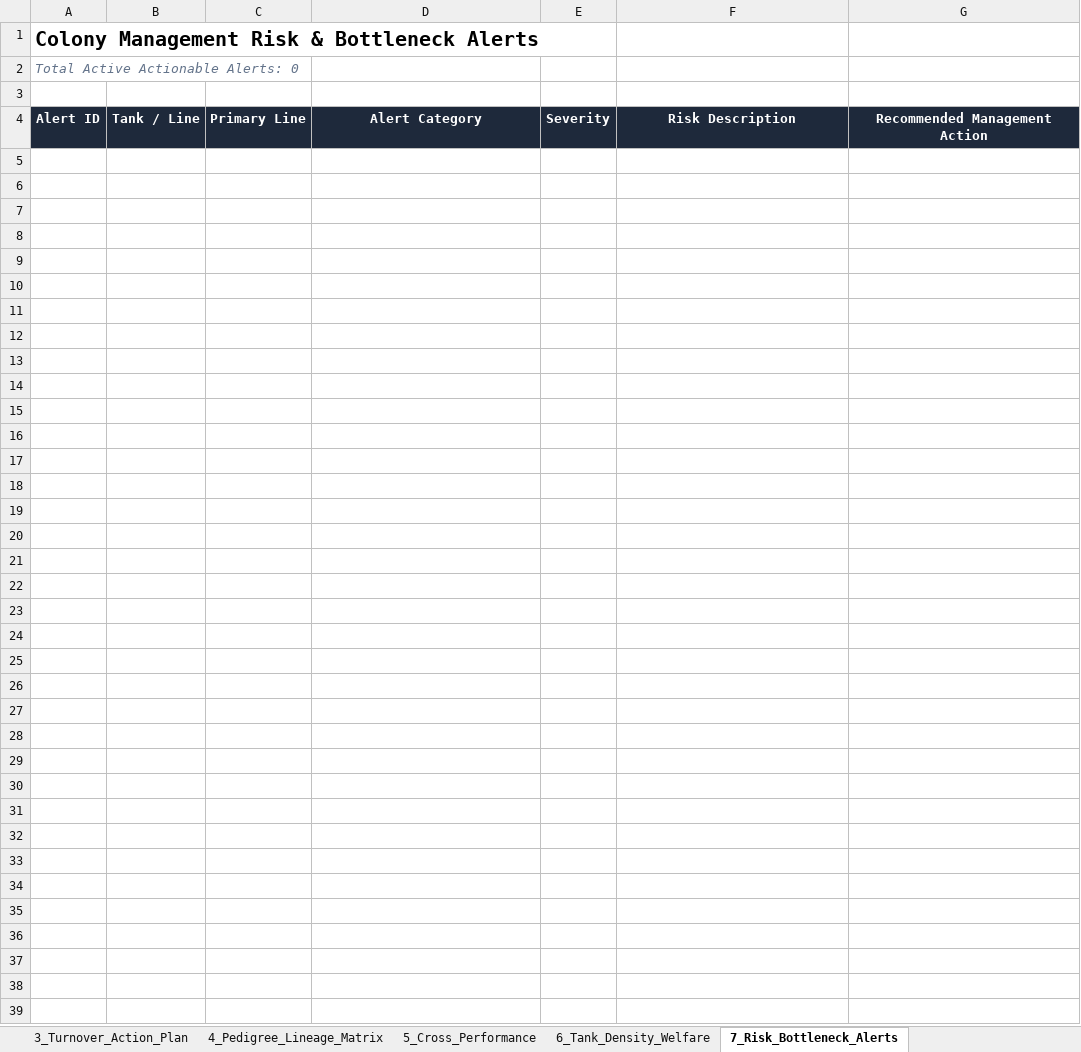
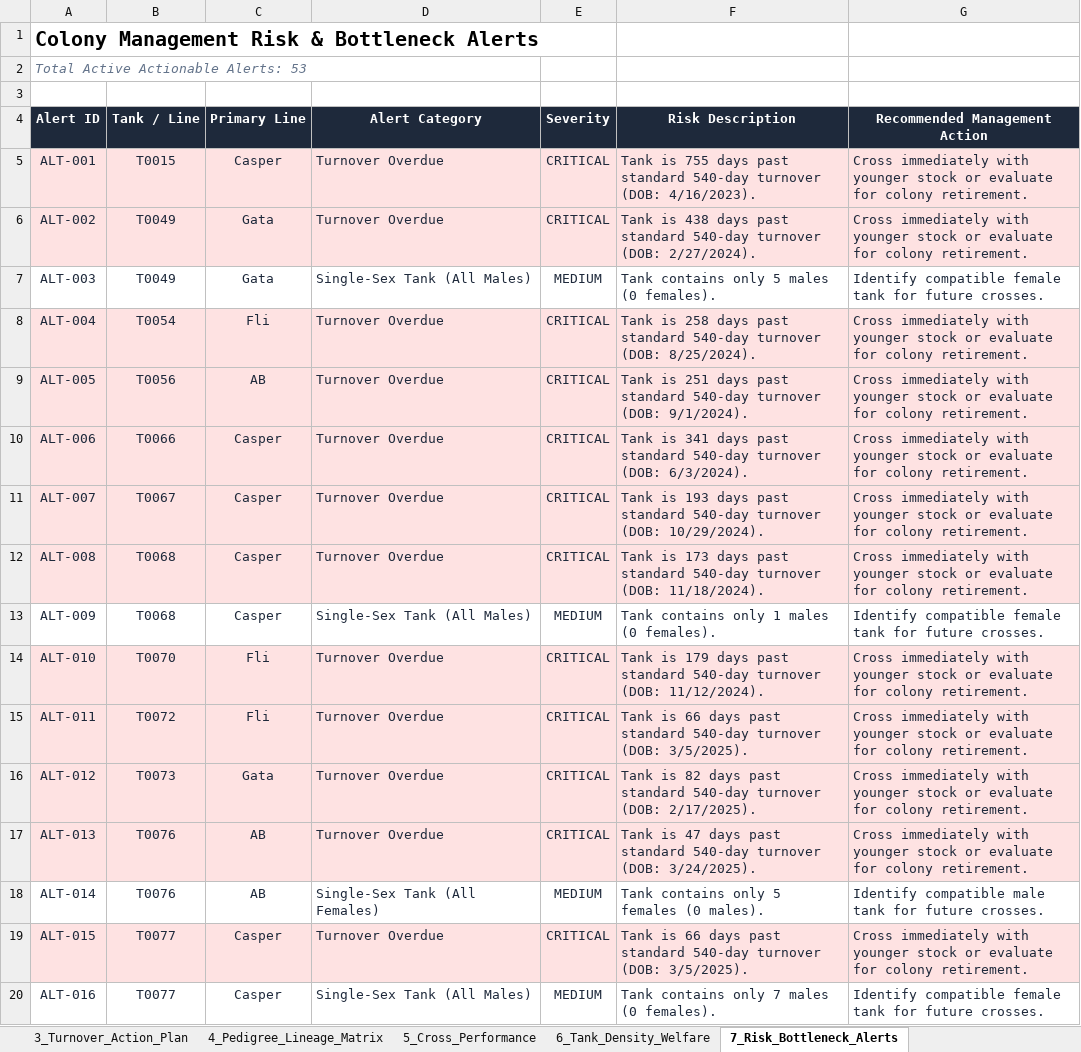
Before and after one commit to ae20164-beep/QU-Zebrafish-FishNET, an Excel workbook: FishNET_Colony_Analytics_Report.xlsx, sheet 7_Risk_Bottleneck_Alerts, drawn as a sheet; only a part is shown; values as stored, in another font and other column widths than the file's, no borders; the diff covers the shown part only; the diff names each change by its address in the sheet, - before the commit and + after, or states it on an @@ line.

Commit message:
Synchronize tanks status updates from 11/1/2026, add 15-col support, and push to Google Sheets

```diff
--- a/FishNET_Colony_Analytics_Report.xlsx (sheet 7_Risk_Bottleneck_Alerts)
+++ b/FishNET_Colony_Analytics_Report.xlsx (sheet 7_Risk_Bottleneck_Alerts)
-A2 (Alert ID): Total Active Actionable Alerts: 0
+A2 (Alert ID): Total Active Actionable Alerts: 53
+row 5: ALT-001 | T0015 | Casper | Turnover Overdue | CRITICAL | Tank is 755 days past standard 540-day turnover (DOB: 4/16/2023). | Cross immediately with younger stock or evaluate for colony retirement.
+row 6: ALT-002 | T0049 | Gata | Turnover Overdue | CRITICAL | Tank is 438 days past standard 540-day turnover (DOB: 2/27/2024). | Cross immediately with younger stock or evaluate for colony retirement.
+row 7: ALT-003 | T0049 | Gata | Single-Sex Tank (All Males) | MEDIUM | Tank contains only 5 males (0 females). | Identify compatible female tank for future crosses.
+row 8: ALT-004 | T0054 | Fli | Turnover Overdue | CRITICAL | Tank is 258 days past standard 540-day turnover (DOB: 8/25/2024). | Cross immediately with younger stock or evaluate for colony retirement.
+row 9: ALT-005 | T0056 | AB | Turnover Overdue | CRITICAL | Tank is 251 days past standard 540-day turnover (DOB: 9/1/2024). | Cross immediately with younger stock or evaluate for colony retirement.
+row 10: ALT-006 | T0066 | Casper | Turnover Overdue | CRITICAL | Tank is 341 days past standard 540-day turnover (DOB: 6/3/2024). | Cross immediately with younger stock or evaluate for colony retirement.
+row 11: ALT-007 | T0067 | Casper | Turnover Overdue | CRITICAL | Tank is 193 days past standard 540-day turnover (DOB: 10/29/2024). | Cross immediately with younger stock or evaluate for colony retirement.
+row 12: ALT-008 | T0068 | Casper | Turnover Overdue | CRITICAL | Tank is 173 days past standard 540-day turnover (DOB: 11/18/2024). | Cross immediately with younger stock or evaluate for colony retirement.
+row 13: ALT-009 | T0068 | Casper | Single-Sex Tank (All Males) | MEDIUM | Tank contains only 1 males (0 females). | Identify compatible female tank for future crosses.
+row 14: ALT-010 | T0070 | Fli | Turnover Overdue | CRITICAL | Tank is 179 days past standard 540-day turnover (DOB: 11/12/2024). | Cross immediately with younger stock or evaluate for colony retirement.
+row 15: ALT-011 | T0072 | Fli | Turnover Overdue | CRITICAL | Tank is 66 days past standard 540-day turnover (DOB: 3/5/2025). | Cross immediately with younger stock or evaluate for colony retirement.
+row 16: ALT-012 | T0073 | Gata | Turnover Overdue | CRITICAL | Tank is 82 days past standard 540-day turnover (DOB: 2/17/2025). | Cross immediately with younger stock or evaluate for colony retirement.
+row 17: ALT-013 | T0076 | AB | Turnover Overdue | CRITICAL | Tank is 47 days past standard 540-day turnover (DOB: 3/24/2025). | Cross immediately with younger stock or evaluate for colony retirement.
+row 18: ALT-014 | T0076 | AB | Single-Sex Tank (All Females) | MEDIUM | Tank contains only 5 females (0 males). | Identify compatible male tank for future crosses.
+row 19: ALT-015 | T0077 | Casper | Turnover Overdue | CRITICAL | Tank is 66 days past standard 540-day turnover (DOB: 3/5/2025). | Cross immediately with younger stock or evaluate for colony retirement.
+row 20: ALT-016 | T0077 | Casper | Single-Sex Tank (All Males) | MEDIUM | Tank contains only 7 males (0 females). | Identify compatible female tank for future crosses.
```
Also changed, not shown: 37 added rows elsewhere in this sheet, sheet 3_Turnover_Action_Plan, sheet 6_Tank_Density_Welfare, sheet 1_Executive_Summary, sheet 4_Pedigree_Lineage_Matrix, sheet 2_Line_Demographics, 14 other files.
